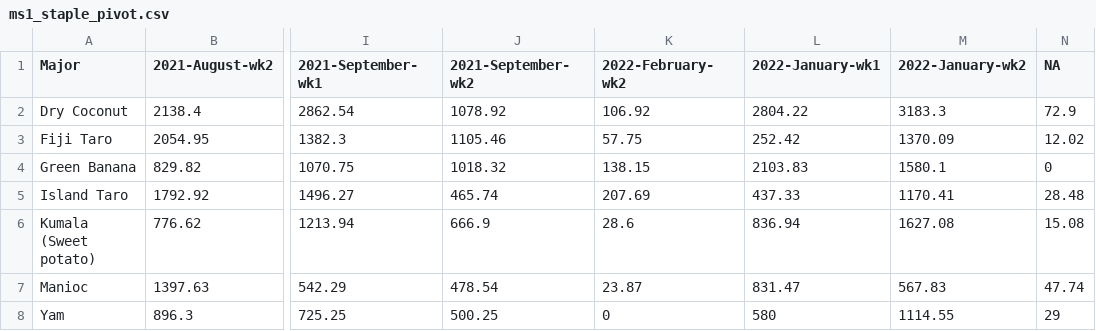
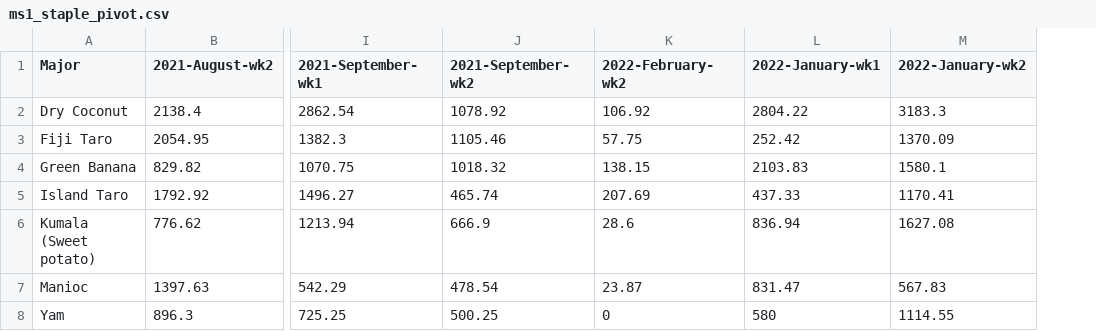
Before and after one commit to Vanuatu-National-Statistics-Office/vnso-RAP-marketStats-materials, a CSV file: data/open/ms1/ms1_staple_pivot.csv, drawn as a sheet; only a part is shown, gaps mark what is left out; the diff names each change by its address in the sheet, - before the commit and + after, or states it on an @@ line.

```diff
--- a/data/open/ms1/ms1_staple_pivot.csv
+++ b/data/open/ms1/ms1_staple_pivot.csv
-column N (NA), rows 2-8: 72.9 | 12.02 | 0 | 28.48 | 15.08 | 47.74 | 29
```
Also changed, not shown: data/open/ms1/ms1_fruit_pivot.csv, data/open/ms1/ms1_vegetable_pivot.csv, 6 other files.
